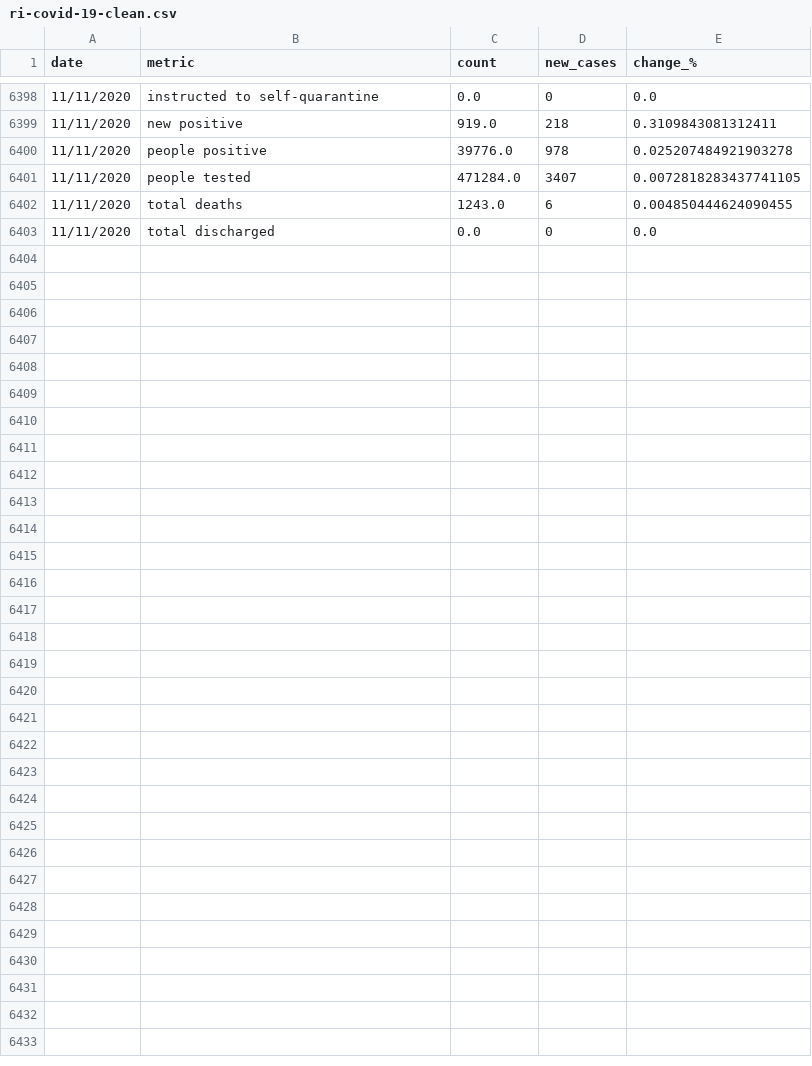
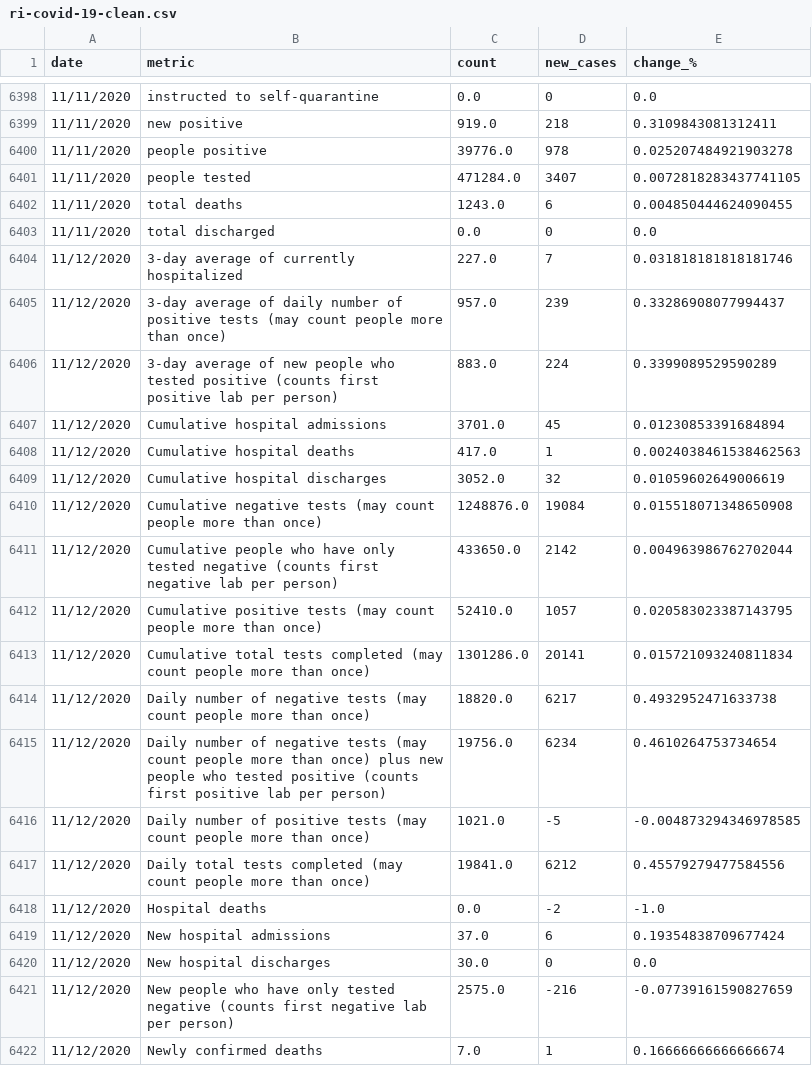
Before and after one commit to SmirkyGraphs/ri-covid19-updates, a CSV file: data/clean/ri-covid-19-clean.csv, drawn as a sheet; only a part is shown, gaps mark what is left out; the diff covers the shown part only; the diff names each change by its address in the sheet, - before the commit and + after, or states it on an @@ line.

```diff
--- a/data/clean/ri-covid-19-clean.csv
+++ b/data/clean/ri-covid-19-clean.csv
+row 6404: 11/12/2020 | 3-day average of currently hospitalized | 227.0 | 7 | 0.031818181818181746
+row 6405: 11/12/2020 | 3-day average of daily number of positive tests (may count people more than once) | 957.0 | 239 | 0.33286908077994437
+row 6406: 11/12/2020 | 3-day average of new people who tested positive (counts first positive lab per person) | 883.0 | 224 | 0.3399089529590289
+row 6407: 11/12/2020 | Cumulative hospital admissions | 3701.0 | 45 | 0.01230853391684894
+row 6408: 11/12/2020 | Cumulative hospital deaths | 417.0 | 1 | 0.0024038461538462563
+row 6409: 11/12/2020 | Cumulative hospital discharges | 3052.0 | 32 | 0.01059602649006619
+row 6410: 11/12/2020 | Cumulative negative tests (may count people more than once) | 1248876.0 | 19084 | 0.015518071348650908
+row 6411: 11/12/2020 | Cumulative people who have only tested negative (counts first negative lab per person) | 433650.0 | 2142 | 0.004963986762702044
+row 6412: 11/12/2020 | Cumulative positive tests (may count people more than once) | 52410.0 | 1057 | 0.020583023387143795
+row 6413: 11/12/2020 | Cumulative total tests completed (may count people more than once) | 1301286.0 | 20141 | 0.015721093240811834
+row 6414: 11/12/2020 | Daily number of negative tests (may count people more than once) | 18820.0 | 6217 | 0.4932952471633738
+row 6415: 11/12/2020 | Daily number of negative tests (may count people more than once) plus new people who tested positive (counts first positive lab per person) | 19756.0 | 6234 | 0.4610264753734654
+row 6416: 11/12/2020 | Daily number of positive tests (may count people more than once) | 1021.0 | -5 | -0.004873294346978585
+row 6417: 11/12/2020 | Daily total tests completed (may count people more than once) | 19841.0 | 6212 | 0.45579279477584556
+row 6418: 11/12/2020 | Hospital deaths | 0.0 | -2 | -1.0
+row 6419: 11/12/2020 | New hospital admissions | 37.0 | 6 | 0.19354838709677424
+row 6420: 11/12/2020 | New hospital discharges | 30.0 | 0 | 0.0
+row 6421: 11/12/2020 | New people who have only tested negative (counts first negative lab per person) | 2575.0 | -216 | -0.07739161590827659
+row 6422: 11/12/2020 | Newly confirmed deaths | 7.0 | 1 | 0.16666666666666674
```
Also changed, not shown: 14 added rows elsewhere in this file, data/raw/ri-covid-19.csv, 18 other files.
